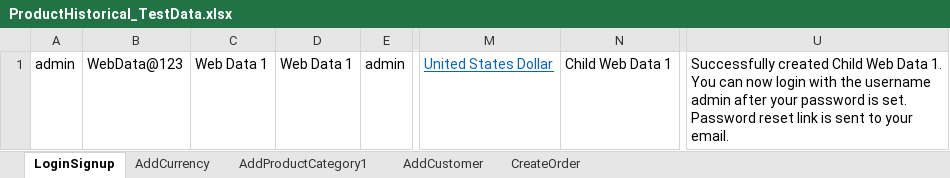
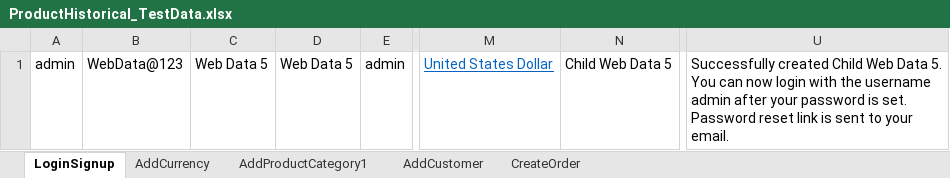
Before and after one commit to indianashu/WDAutomation, an Excel workbook: ProductHistorical_TestData.xlsx, sheet LoginSignup, drawn as a sheet; only a part is shown, gaps mark what is left out; values as stored, in another font and other column widths than the file's, no borders; the diff names each change by its address in the sheet, - before the commit and + after, or states it on an @@ line.

```diff
--- a/ProductHistorical_TestData.xlsx (sheet LoginSignup)
+++ b/ProductHistorical_TestData.xlsx (sheet LoginSignup)
-C1: Web Data 1
+C1: Web Data 5
-D1: Web Data 1
+D1: Web Data 5
-N1: Child Web Data 1
+N1: Child Web Data 5
-U1: …Web Data 1. You can…
+U1: …Web Data 5. You can…
```
Also changed, not shown: sheet CreateOrder, sheet AddProductCategory1, sheet AddCurrency, sheet AddCustomer, 26 other files.
